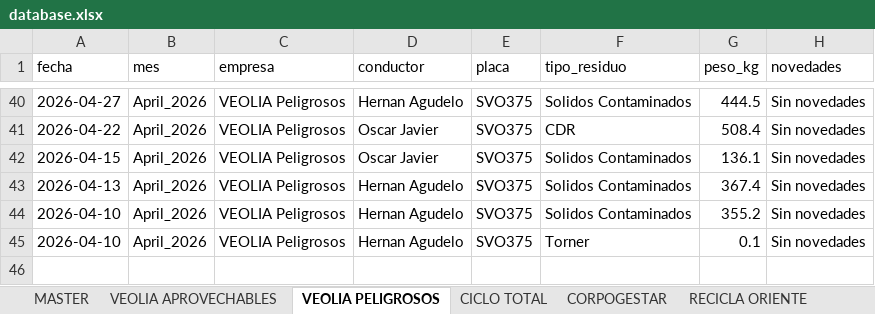
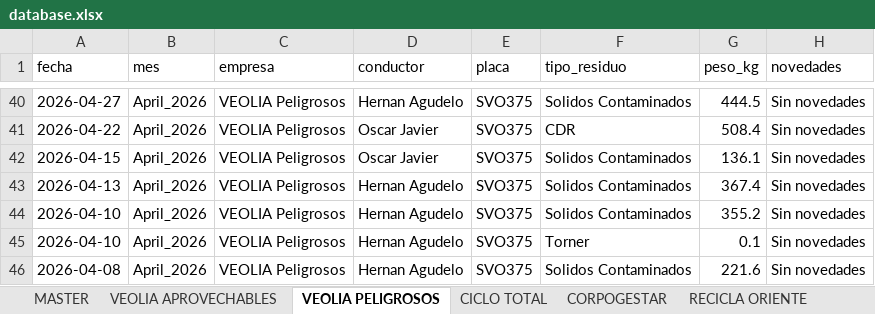
Before and after one commit to alejandraho013/registro-salida-residuos, an Excel workbook: database.xlsx, sheet VEOLIA PELIGROSOS, drawn as a sheet; only a part is shown, gaps mark what is left out; values as stored, in another font and other column widths than the file's, no borders; the diff names each change by its address in the sheet, - before the commit and + after, or states it on an @@ line.

Commit message:
Reg_VEOLIA Peligrosos_SVO375_20260507_163506

```diff
--- a/database.xlsx (sheet VEOLIA PELIGROSOS)
+++ b/database.xlsx (sheet VEOLIA PELIGROSOS)
+row 46: 2026-04-08 | April_2026 | VEOLIA Peligrosos | Hernan Agudelo | SVO375 | Solidos Contaminados | 221.6 | Sin novedades
```
Also changed, not shown: sheet MASTER.
